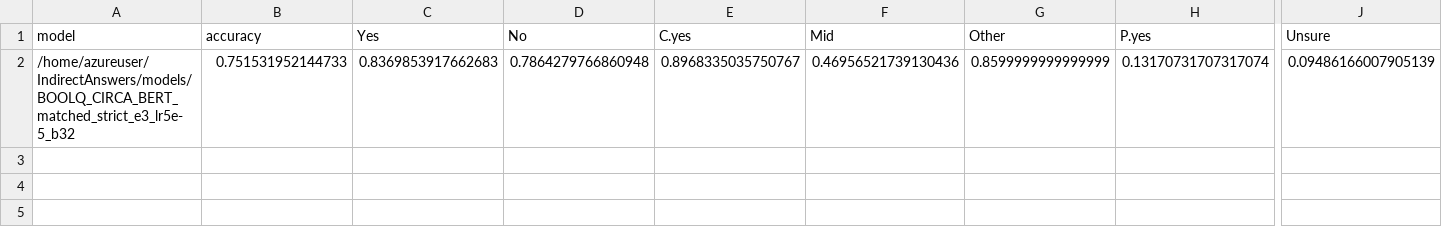
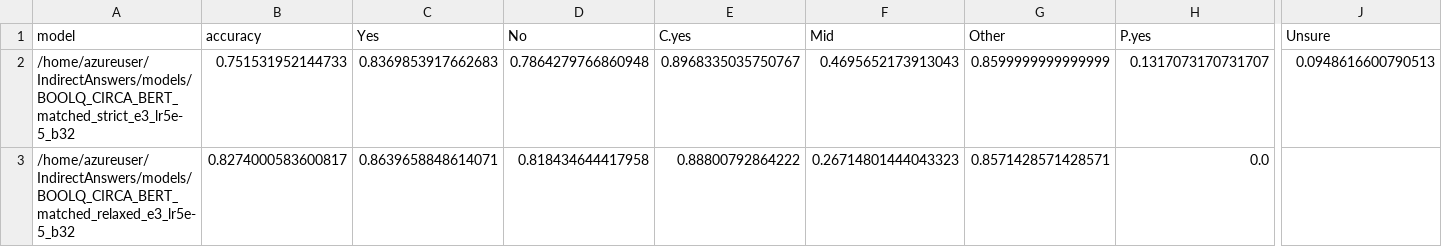
Before and after one commit to NakuraMino/IndirectAnswers, a TSV file: results/BOOLQ-CIRCA-dev-results.tsv, drawn as a sheet; only a part is shown, gaps mark what is left out; rows hold the shown columns only; the diff names each change by its address in the sheet, - before the commit and + after, or states it on an @@ line.

```diff
--- a/results/BOOLQ-CIRCA-dev-results.tsv
+++ b/results/BOOLQ-CIRCA-dev-results.tsv
-F2 (Mid): 0.46956521739130436
+F2 (Mid): 0.4695652173913043
-H2 (P.yes): 0.13170731707317074
+H2 (P.yes): 0.1317073170731707
-J2 (Unsure): 0.09486166007905139
+J2 (Unsure): 0.0948616600790513
+row 3: /home/azureuser/IndirectAnswers/models/BOOLQ_CIRCA_BERT_matched_relaxed_e3_lr5e-5_b32 | 0.8274000583600817 | 0.8639658848614071 | 0.818434644417958 | 0.88800792864222 | 0.26714801444043323 | 0.8571428571428571 | 0.0
```
Also changed, not shown: results/BOOLQ-CIRCA-test-results.tsv.
